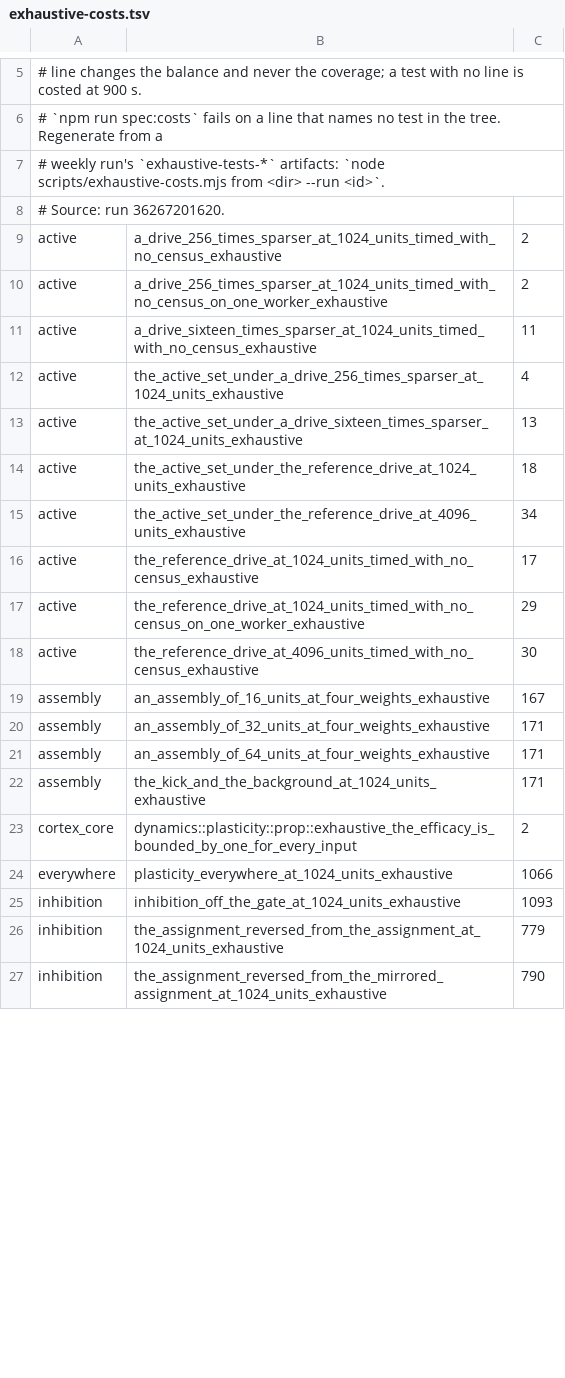
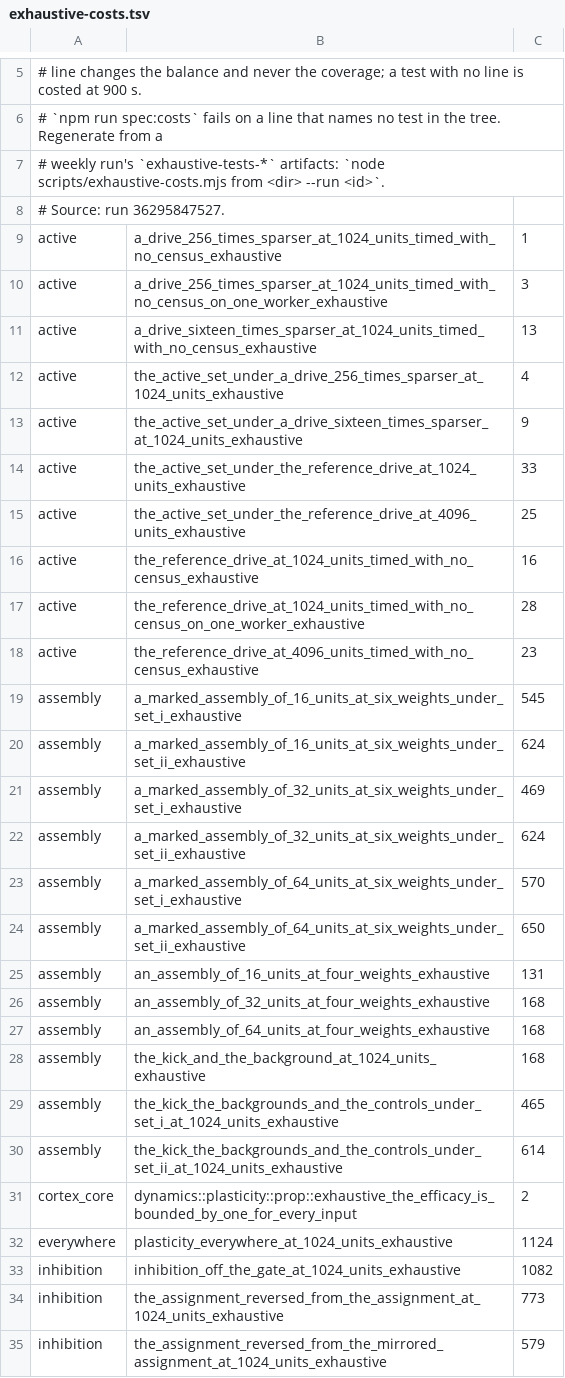
Before and after one commit to DescentVTT/VirtualCortex, a TSV file: scripts/exhaustive-costs.tsv, drawn as a sheet; only a part is shown, gaps mark what is left out; the diff covers the shown part only.

```diff
--- a/scripts/exhaustive-costs.tsv
+++ b/scripts/exhaustive-costs.tsv
@@ -7,21 +7,29 @@
 # weekly run's `exhaustive-tests-*` artifacts: `node scripts/exhaustive-costs.mjs from <dir> --run <id>`.
-# Source: run 36267201620.
-active	a_drive_256_times_sparser_at_1024_units_timed_with_no_census_exhaustive	2
-active	a_drive_256_times_sparser_at_1024_units_timed_with_no_census_on_one_worker_exhaustive	2
-active	a_drive_sixteen_times_sparser_at_1024_units_timed_with_no_census_exhaustive	11
+# Source: run 36295847527.
+active	a_drive_256_times_sparser_at_1024_units_timed_with_no_census_exhaustive	1
+active	a_drive_256_times_sparser_at_1024_units_timed_with_no_census_on_one_worker_exhaustive	3
+active	a_drive_sixteen_times_sparser_at_1024_units_timed_with_no_census_exhaustive	13
 active	the_active_set_under_a_drive_256_times_sparser_at_1024_units_exhaustive	4
-active	the_active_set_under_a_drive_sixteen_times_sparser_at_1024_units_exhaustive	13
-active	the_active_set_under_the_reference_drive_at_1024_units_exhaustive	18
-active	the_active_set_under_the_reference_drive_at_4096_units_exhaustive	34
-active	the_reference_drive_at_1024_units_timed_with_no_census_exhaustive	17
-active	the_reference_drive_at_1024_units_timed_with_no_census_on_one_worker_exhaustive	29
-active	the_reference_drive_at_4096_units_timed_with_no_census_exhaustive	30
-assembly	an_assembly_of_16_units_at_four_weights_exhaustive	167
-assembly	an_assembly_of_32_units_at_four_weights_exhaustive	171
-assembly	an_assembly_of_64_units_at_four_weights_exhaustive	171
-assembly	the_kick_and_the_background_at_1024_units_exhaustive	171
+active	the_active_set_under_a_drive_sixteen_times_sparser_at_1024_units_exhaustive	9
+active	the_active_set_under_the_reference_drive_at_1024_units_exhaustive	33
+active	the_active_set_under_the_reference_drive_at_4096_units_exhaustive	25
+active	the_reference_drive_at_1024_units_timed_with_no_census_exhaustive	16
+active	the_reference_drive_at_1024_units_timed_with_no_census_on_one_worker_exhaustive	28
+active	the_reference_drive_at_4096_units_timed_with_no_census_exhaustive	23
+assembly	a_marked_assembly_of_16_units_at_six_weights_under_set_i_exhaustive	545
+assembly	a_marked_assembly_of_16_units_at_six_weights_under_set_ii_exhaustive	624
+assembly	a_marked_assembly_of_32_units_at_six_weights_under_set_i_exhaustive	469
+assembly	a_marked_assembly_of_32_units_at_six_weights_under_set_ii_exhaustive	624
+assembly	a_marked_assembly_of_64_units_at_six_weights_under_set_i_exhaustive	570
+assembly	a_marked_assembly_of_64_units_at_six_weights_under_set_ii_exhaustive	650
+assembly	an_assembly_of_16_units_at_four_weights_exhaustive	131
+assembly	an_assembly_of_32_units_at_four_weights_exhaustive	168
+assembly	an_assembly_of_64_units_at_four_weights_exhaustive	168
+assembly	the_kick_and_the_background_at_1024_units_exhaustive	168
+assembly	the_kick_the_backgrounds_and_the_controls_under_set_i_at_1024_units_exhaustive	465
+assembly	the_kick_the_backgrounds_and_the_controls_under_set_ii_at_1024_units_exhaustive	614
 cortex_core	dynamics::plasticity::prop::exhaustive_the_efficacy_is_bounded_by_one_for_every_input	2
-everywhere	plasticity_everywhere_at_1024_units_exhaustive	1066
-inhibition	inhibition_off_the_gate_at_1024_units_exhaustive	1093
-inhibition	the_assignment_reversed_from_the_assignment_at_1024_units_exhaustive	779
-inhibition	the_assignment_reversed_from_the_mirrored_assignment_at_1024_units_exhaustive	790
+everywhere	plasticity_everywhere_at_1024_units_exhaustive	1124
+inhibition	inhibition_off_the_gate_at_1024_units_exhaustive	1082
+inhibition	the_assignment_reversed_from_the_assignment_at_1024_units_exhaustive	773
+inhibition	the_assignment_reversed_from_the_mirrored_assignment_at_1024_units_exhaustive	579
```
Also changed, not shown: 43 edited cells elsewhere in this file, 3 other files.
